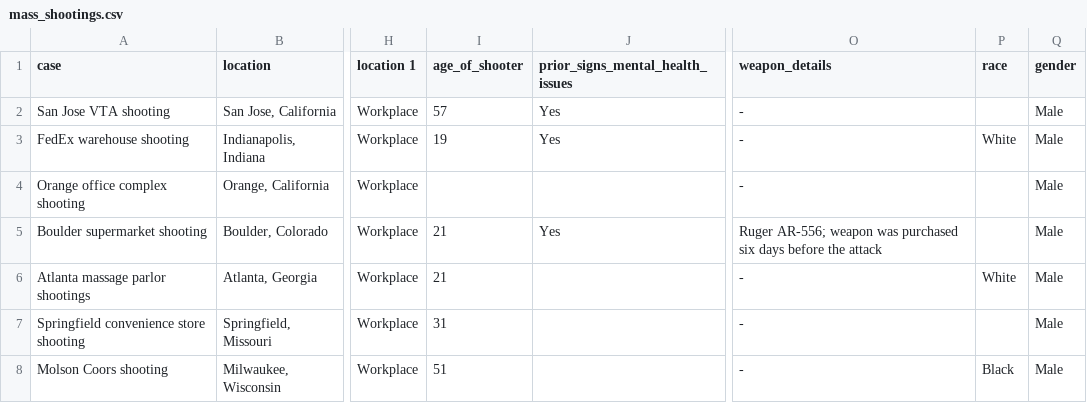
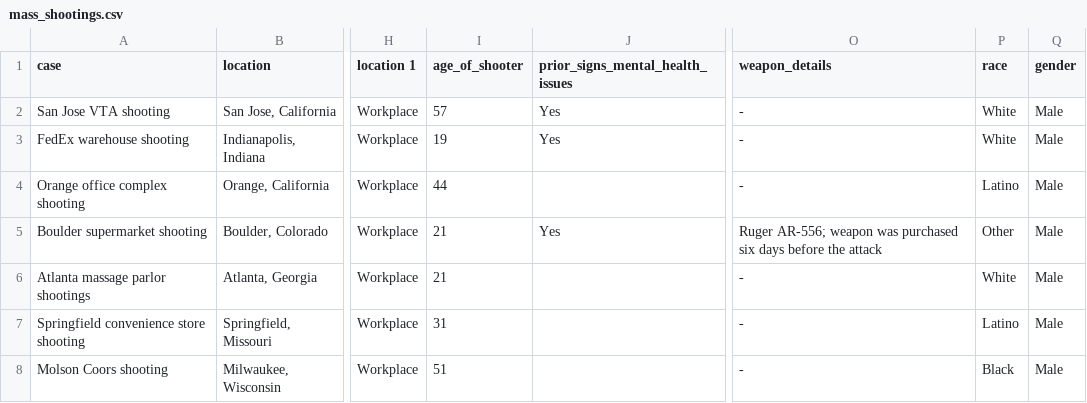
Before and after one commit to sydneygil/cs396-infoviz, a CSV file: mass_shootings.csv, drawn as a sheet; only a part is shown, gaps mark what is left out; the diff covers the shown part only; the diff names each change by its address in the sheet, - before the commit and + after, or states it on an @@ line.

```diff
--- a/mass_shootings.csv
+++ b/mass_shootings.csv
-P2 (race): (empty)
+P2 (race): White
-I4 (age_of_shooter): (empty)
+I4 (age_of_shooter): 44
-P4 (race): (empty)
+P4 (race): Latino
-P5 (race): (empty)
+P5 (race): Other
-P7 (race): (empty)
+P7 (race): Latino
```
Also changed, not shown: 22 edited cells elsewhere in this file, mass_shootings_DIRTY.csv, 3 other files.
